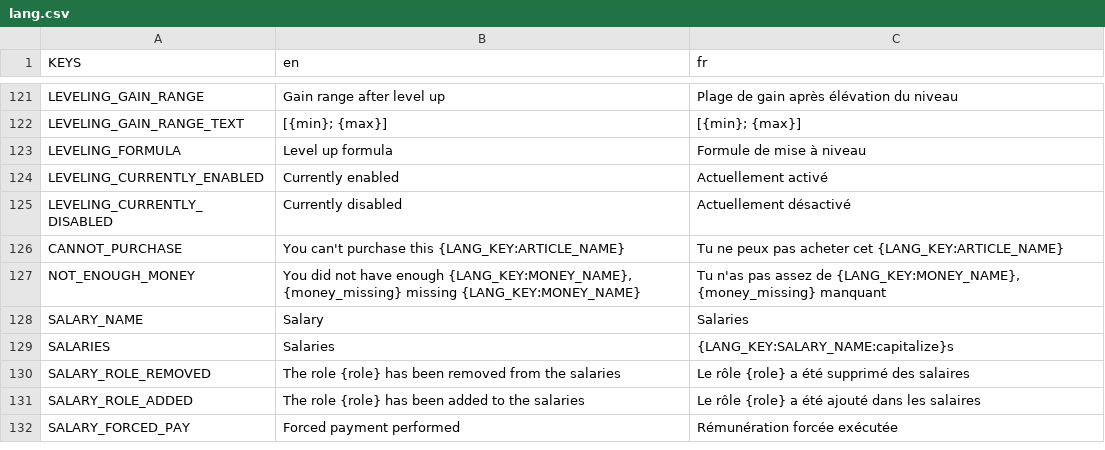
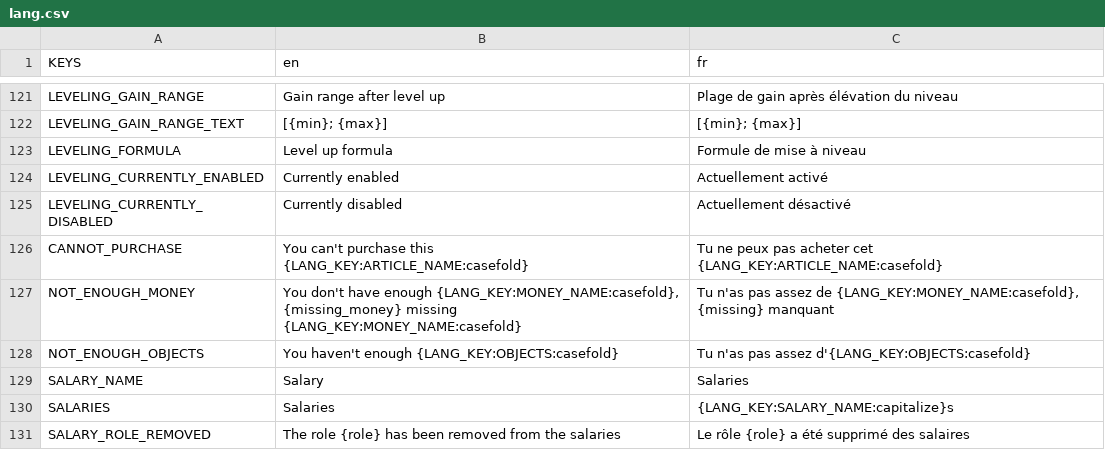
Before and after one commit to Dams4K/CoordBot, a CSV file: lang/lang.csv, drawn as a sheet; only a part is shown, gaps mark what is left out; the shorter side is filled out with more unchanged rows.

```diff
--- a/lang/lang.csv
+++ b/lang/lang.csv
@@ -129,4 +129,5 @@ LEVELING_CURRENTLY_ENABLED,Currently enabled,Actuellement activé
 LEVELING_CURRENTLY_DISABLED,Currently disabled,Actuellement désactivé
-CANNOT_PURCHASE,You can't purchase this {LANG_KEY:ARTICLE_NAME}, Tu ne peux pas acheter cet {LANG_KEY:ARTICLE_NAME}
-NOT_ENOUGH_MONEY,"You did not have enough {LANG_KEY:MONEY_NAME}, {money_missing} missing {LANG_KEY:MONEY_NAME}","Tu n'as pas assez de {LANG_KEY:MONEY_NAME}, {money_missing} manquant"
+CANNOT_PURCHASE,You can't purchase this {LANG_KEY:ARTICLE_NAME:casefold}, Tu ne peux pas acheter cet {LANG_KEY:ARTICLE_NAME:casefold}
+NOT_ENOUGH_MONEY,"You don't have enough {LANG_KEY:MONEY_NAME:casefold}, {missing_money} missing {LANG_KEY:MONEY_NAME:casefold}","Tu n'as pas assez de {LANG_KEY:MONEY_NAME:casefold}, {missing} manquant"
+NOT_ENOUGH_OBJECTS,You haven't enough {LANG_KEY:OBJECTS:casefold},Tu n'as pas assez d'{LANG_KEY:OBJECTS:casefold}
 SALARY_NAME,Salary,Salaries
```
Also changed, not shown: 8 other files.
